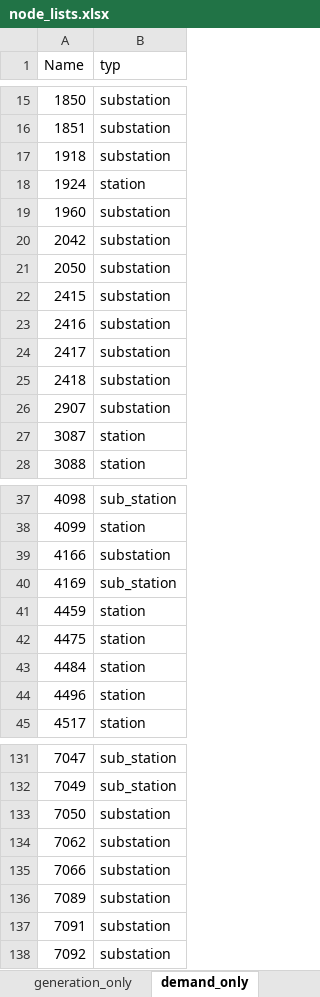
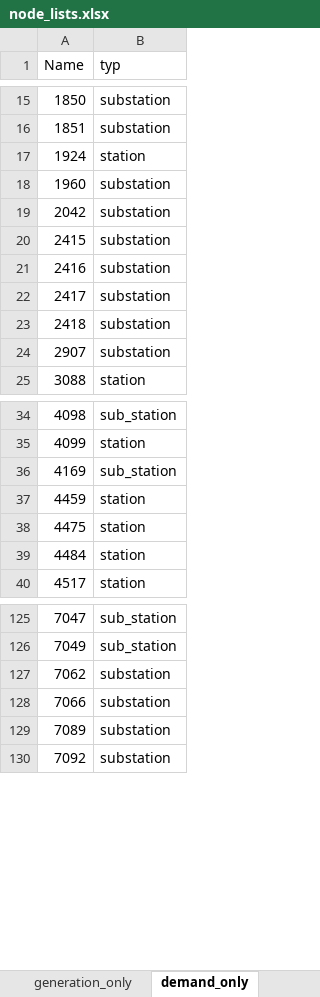
Before and after one commit to romulus97/NCGridMod, an Excel workbook: Model/node_lists.xlsx, sheet demand_only, drawn as a sheet; only a part is shown, gaps mark what is left out; values as stored, in another font and other column widths than the file's, no borders; conditional formats not drawn; the diff covers the shown part only; the diff names each change by its address in the sheet, - before the commit and + after, or states it on an @@ line.

```diff
--- a/Model/node_lists.xlsx (sheet demand_only)
+++ b/Model/node_lists.xlsx (sheet demand_only)
-row 17: 1918 | substation
-row 21: 2050 | substation
-row 27: 3087 | station
-row 39: 4166 | substation
-row 44: 4496 | station
-row 133: 7050 | substation
-row 137: 7091 | substation
```
Also changed, not shown: 22 removed rows elsewhere in this sheet, sheet generation_only, sheet neither, 9 other files.
